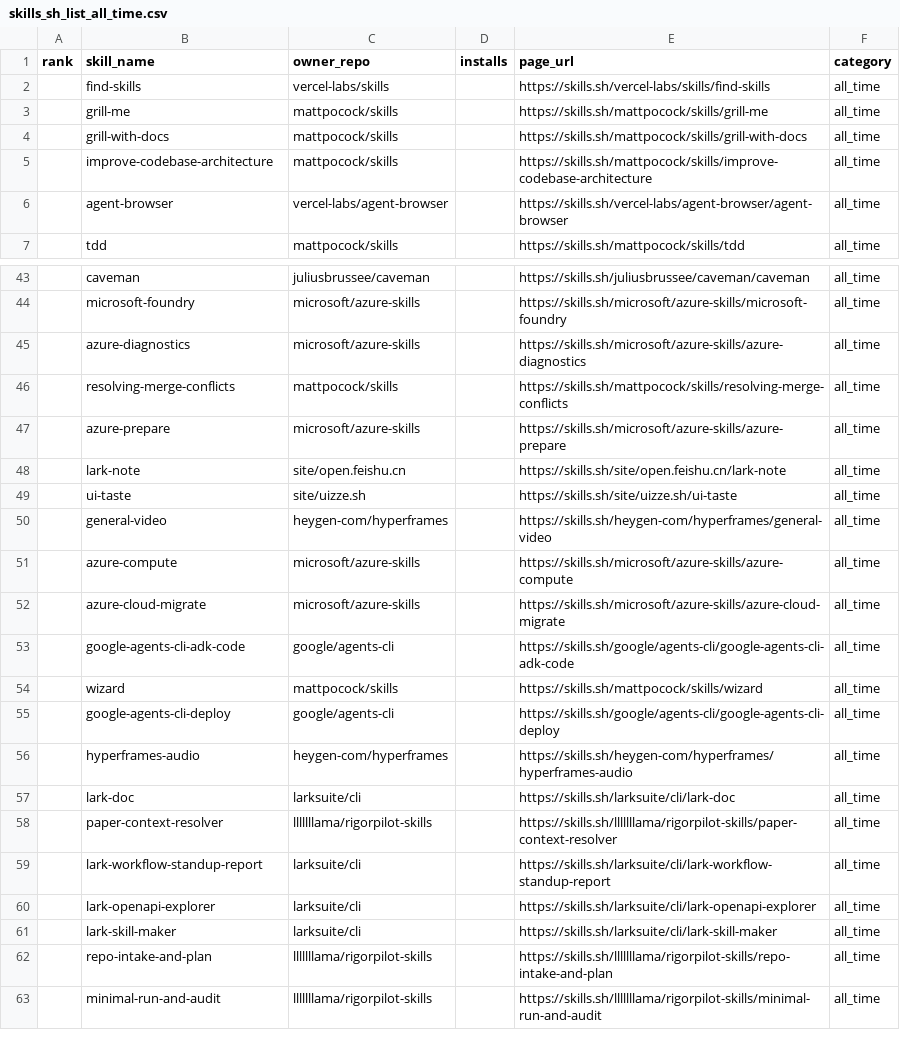
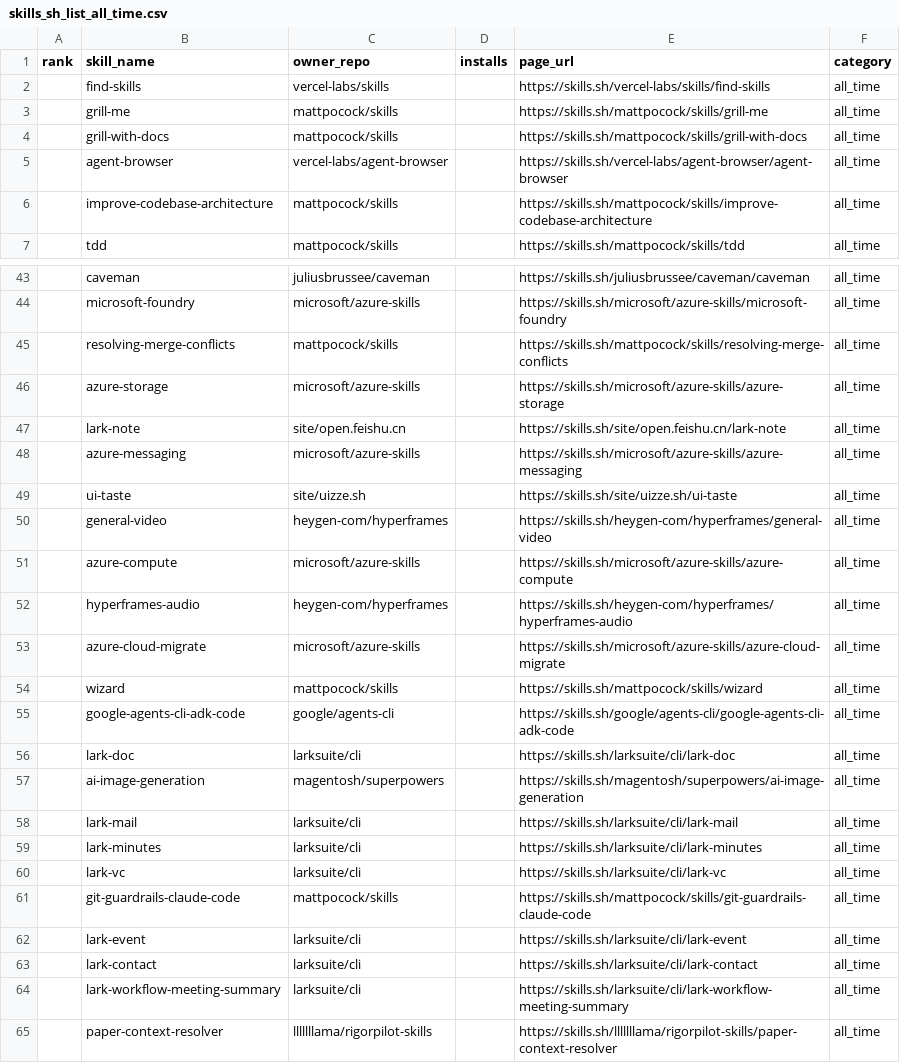
Before and after one commit to biyan113/skills.sh, a CSV file: skills_sh_list_all_time.csv, drawn as a sheet; only a part is shown, gaps mark what is left out; the shorter side is filled out with more unchanged rows; the diff covers the shown part only.

```diff
--- a/skills_sh_list_all_time.csv
+++ b/skills_sh_list_all_time.csv
@@ -4,4 +4,4 @@ rank,skill_name,owner_repo,installs,page_url,category
 ,grill-with-docs,mattpocock/skills,,https://skills.sh/mattpocock/skills/grill-with-docs,all_time
+,agent-browser,vercel-labs/agent-browser,,https://skills.sh/vercel-labs/agent-browser/agent-browser,all_time
 ,improve-codebase-architecture,mattpocock/skills,,https://skills.sh/mattpocock/skills/improve-codebase-architecture,all_time
-,agent-browser,vercel-labs/agent-browser,,https://skills.sh/vercel-labs/agent-browser/agent-browser,all_time
 ,tdd,mattpocock/skills,,https://skills.sh/mattpocock/skills/tdd,all_time
@@ -44,6 +44,6 @@ rank,skill_name,owner_repo,installs,page_url,category
 ,microsoft-foundry,microsoft/azure-skills,,https://skills.sh/microsoft/azure-skills/microsoft-foundry,all_time
-,azure-diagnostics,microsoft/azure-skills,,https://skills.sh/microsoft/azure-skills/azure-diagnostics,all_time
 ,resolving-merge-conflicts,mattpocock/skills,,https://skills.sh/mattpocock/skills/resolving-merge-conflicts,all_time
-,azure-prepare,microsoft/azure-skills,,https://skills.sh/microsoft/azure-skills/azure-prepare,all_time
+,azure-storage,microsoft/azure-skills,,https://skills.sh/microsoft/azure-skills/azure-storage,all_time
 ,lark-note,site/open.feishu.cn,,https://skills.sh/site/open.feishu.cn/lark-note,all_time
+,azure-messaging,microsoft/azure-skills,,https://skills.sh/microsoft/azure-skills/azure-messaging,all_time
 ,ui-taste,site/uizze.sh,,https://skills.sh/site/uizze.sh/ui-taste,all_time
@@ -51,8 +51,15 @@ rank,skill_name,owner_repo,installs,page_url,category
 ,azure-compute,microsoft/azure-skills,,https://skills.sh/microsoft/azure-skills/azure-compute,all_time
+,hyperframes-audio,heygen-com/hyperframes,,https://skills.sh/heygen-com/hyperframes/hyperframes-audio,all_time
 ,azure-cloud-migrate,microsoft/azure-skills,,https://skills.sh/microsoft/azure-skills/azure-cloud-migrate,all_time
+,wizard,mattpocock/skills,,https://skills.sh/mattpocock/skills/wizard,all_time
 ,google-agents-cli-adk-code,google/agents-cli,,https://skills.sh/google/agents-cli/google-agents-cli-adk-code,all_time
-,wizard,mattpocock/skills,,https://skills.sh/mattpocock/skills/wizard,all_time
-,google-agents-cli-deploy,google/agents-cli,,https://skills.sh/google/agents-cli/google-agents-cli-deploy,all_time
-,hyperframes-audio,heygen-com/hyperframes,,https://skills.sh/heygen-com/hyperframes/hyperframes-audio,all_time
 ,lark-doc,larksuite/cli,,https://skills.sh/larksuite/cli/lark-doc,all_time
+,ai-image-generation,magentosh/superpowers,,https://skills.sh/magentosh/superpowers/ai-image-generation,all_time
+,lark-mail,larksuite/cli,,https://skills.sh/larksuite/cli/lark-mail,all_time
+,lark-minutes,larksuite/cli,,https://skills.sh/larksuite/cli/lark-minutes,all_time
+,lark-vc,larksuite/cli,,https://skills.sh/larksuite/cli/lark-vc,all_time
+,git-guardrails-claude-code,mattpocock/skills,,https://skills.sh/mattpocock/skills/git-guardrails-claude-code,all_time
+,lark-event,larksuite/cli,,https://skills.sh/larksuite/cli/lark-event,all_time
+,lark-contact,larksuite/cli,,https://skills.sh/larksuite/cli/lark-contact,all_time
+,lark-workflow-meeting-summary,larksuite/cli,,https://skills.sh/larksuite/cli/lark-workflow-meeting-summary,all_time
 ,paper-context-resolver,lllllllama/rigorpilot-skills,,https://skills.sh/lllllllama/rigorpilot-skills/paper-context-resolver,all_time
```
Also changed, not shown: 8 added rows, 13 removed rows, 39 moved rows and 2 edited cells elsewhere in this file, skills_sh_list_hot.csv, skills_sh_list_trending.csv, 3 other files.
